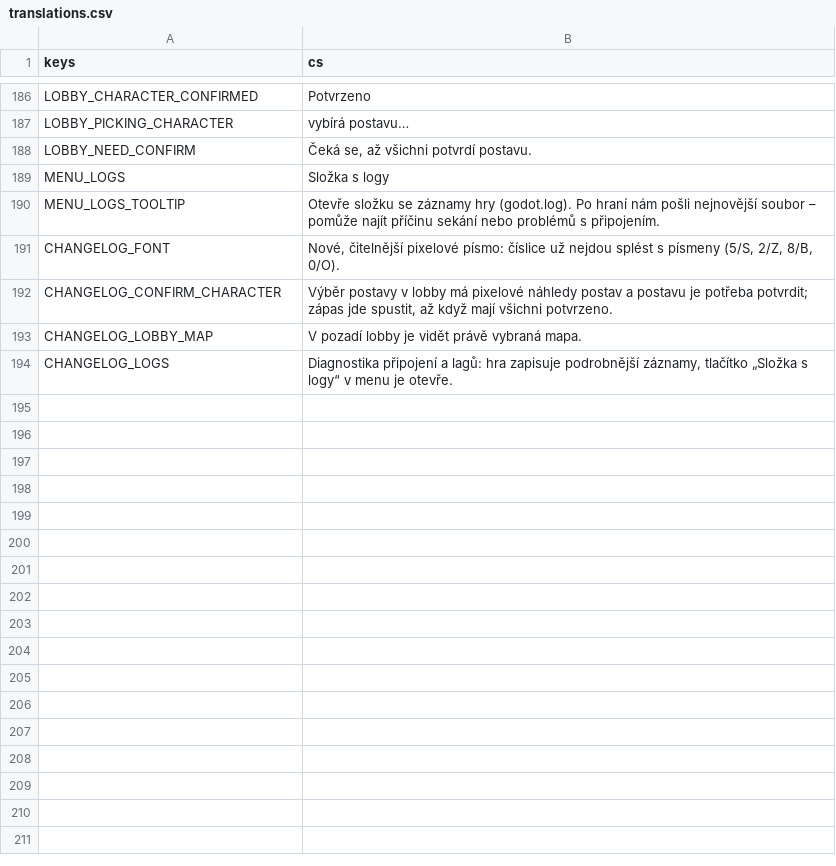
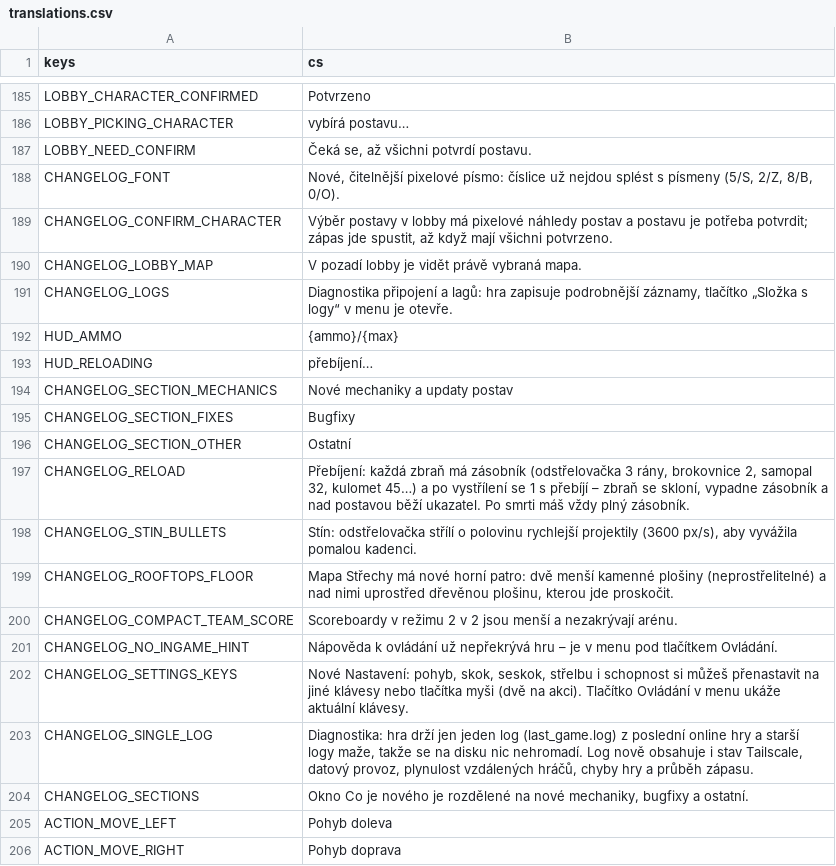
Before and after one commit to nejhorsiprogramatorsveta/Gun_game, a CSV file: localization/translations.csv, drawn as a sheet; only a part is shown, gaps mark what is left out; removed rows and columns are numbered as before the commit, all else as after; the diff covers the shown part only; the diff names each change by its address in the sheet, - before the commit and + after, or states it on an @@ line.

```diff
--- a/localization/translations.csv
+++ b/localization/translations.csv
-row 189: MENU_LOGS | Složka s logy
-row 190: MENU_LOGS_TOOLTIP | Otevře složku se záznamy hry (godot.log). Po hraní nám pošli nejnovější soubor – pomůže najít příčinu sekání nebo problémů s připojením.
+row 192: HUD_AMMO | {ammo}/{max}
+row 193: HUD_RELOADING | přebíjení…
+row 194: CHANGELOG_SECTION_MECHANICS | Nové mechaniky a updaty postav
+row 195: CHANGELOG_SECTION_FIXES | Bugfixy
+row 196: CHANGELOG_SECTION_OTHER | Ostatní
+row 197: CHANGELOG_RELOAD | Přebíjení: každá zbraň má zásobník (odstřelovačka 3 rány, brokovnice 2, samopal 32, kulomet 45…) a po vystřílení se 1 s přebíjí – zbraň se skloní, vypadne zásobník a nad postavou běží ukazatel. Po smrti máš vždy plný zásobník.
+row 198: CHANGELOG_STIN_BULLETS | Stín: odstřelovačka střílí o polovinu rychlejší projektily (3600 px/s), aby vyvážila pomalou kadenci.
+row 199: CHANGELOG_ROOFTOPS_FLOOR | Mapa Střechy má nové horní patro: dvě menší kamenné plošiny (neprostřelitelné) a nad nimi uprostřed dřevěnou plošinu, kterou jde proskočit.
+row 200: CHANGELOG_COMPACT_TEAM_SCORE | Scoreboardy v režimu 2 v 2 jsou menší a nezakrývají arénu.
+row 201: CHANGELOG_NO_INGAME_HINT | Nápověda k ovládání už nepřekrývá hru – je v menu pod tlačítkem Ovládání.
+row 202: CHANGELOG_SETTINGS_KEYS | Nové Nastavení: pohyb, skok, seskok, střelbu i schopnost si můžeš přenastavit na jiné klávesy nebo tlačítka myši (dvě na akci). Tlačítko Ovládání v menu ukáže aktuální klávesy.
+row 203: CHANGELOG_SINGLE_LOG | Diagnostika: hra drží jen jeden log (last_game.log) z poslední online hry a starší logy maže, takže se na disku nic nehromadí. Log nově obsahuje i stav Tailscale, datový provoz, plynulost vzdálených hráčů, chyby hry a průběh zápasu.
+row 204: CHANGELOG_SECTIONS | Okno Co je nového je rozdělené na nové mechaniky, bugfixy a ostatní.
+row 205: ACTION_MOVE_LEFT | Pohyb doleva
+row 206: ACTION_MOVE_RIGHT | Pohyb doprava
```
Also changed, not shown: 43 added rows, 1 removed row and 2 edited cells elsewhere in this file, 59 other files.
